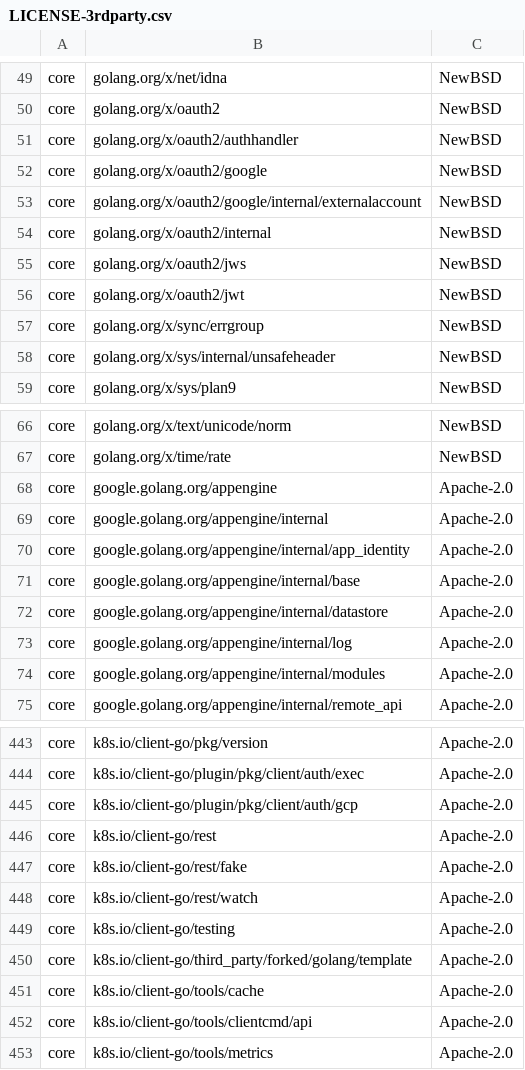
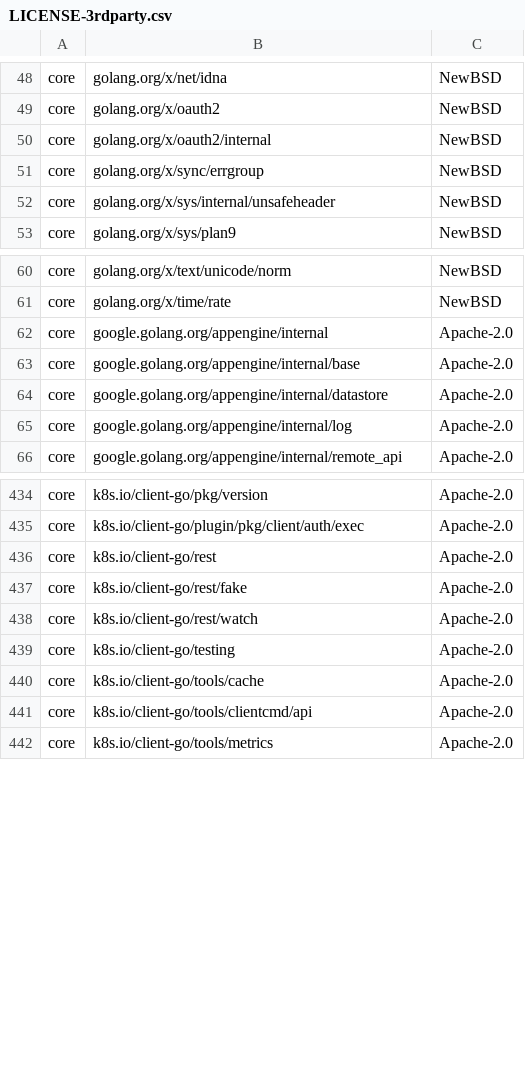
Before and after one commit to CharlyF/admission-controller-cert-mgmt, a CSV file: LICENSE-3rdparty.csv, drawn as a sheet; only a part is shown, gaps mark what is left out; the diff covers the shown part only.

```diff
--- a/LICENSE-3rdparty.csv
+++ b/LICENSE-3rdparty.csv
@@ -50,8 +49,3 @@ core,"golang.org/x/net/idna",NewBSD
 core,"golang.org/x/oauth2",NewBSD
-core,"golang.org/x/oauth2/authhandler",NewBSD
-core,"golang.org/x/oauth2/google",NewBSD
-core,"golang.org/x/oauth2/google/internal/externalaccount",NewBSD
 core,"golang.org/x/oauth2/internal",NewBSD
-core,"golang.org/x/oauth2/jws",NewBSD
-core,"golang.org/x/oauth2/jwt",NewBSD
 core,"golang.org/x/sync/errgroup",NewBSD
@@ -67,5 +61,3 @@ core,"golang.org/x/text/unicode/norm",NewBSD
 core,"golang.org/x/time/rate",NewBSD
-core,"google.golang.org/appengine",Apache-2.0
 core,"google.golang.org/appengine/internal",Apache-2.0
-core,"google.golang.org/appengine/internal/app_identity",Apache-2.0
 core,"google.golang.org/appengine/internal/base",Apache-2.0
@@ -73,3 +65,2 @@ core,"google.golang.org/appengine/internal/datastore",Apache-2.0
 core,"google.golang.org/appengine/internal/log",Apache-2.0
-core,"google.golang.org/appengine/internal/modules",Apache-2.0
 core,"google.golang.org/appengine/internal/remote_api",Apache-2.0
@@ -444,3 +435,2 @@ core,"k8s.io/client-go/pkg/version",Apache-2.0
 core,"k8s.io/client-go/plugin/pkg/client/auth/exec",Apache-2.0
-core,"k8s.io/client-go/plugin/pkg/client/auth/gcp",Apache-2.0
 core,"k8s.io/client-go/rest",Apache-2.0
@@ -449,3 +439,2 @@ core,"k8s.io/client-go/rest/watch",Apache-2.0
 core,"k8s.io/client-go/testing",Apache-2.0
-core,"k8s.io/client-go/third_party/forked/golang/template",Apache-2.0
 core,"k8s.io/client-go/tools/cache",Apache-2.0
```
Also changed, not shown: 2 removed rows elsewhere in this file, 2 other files.
